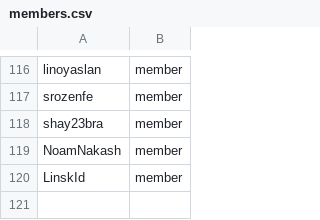
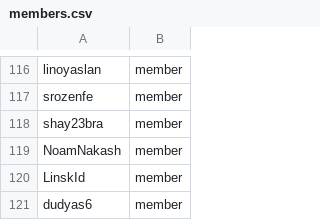
Before and after one commit to dudyas6/github-config, a CSV file: members.csv, drawn as a sheet; only a part is shown, gaps mark what is left out; the diff names each change by its address in the sheet, - before the commit and + after, or states it on an @@ line.

Commit message:
NO-ISSUE: Add dudyas6 as organization member
Signed-off-by: David Asulin <dasulin@redhat.com>

```diff
--- a/members.csv
+++ b/members.csv
+row 121: dudyas6 | member
```
